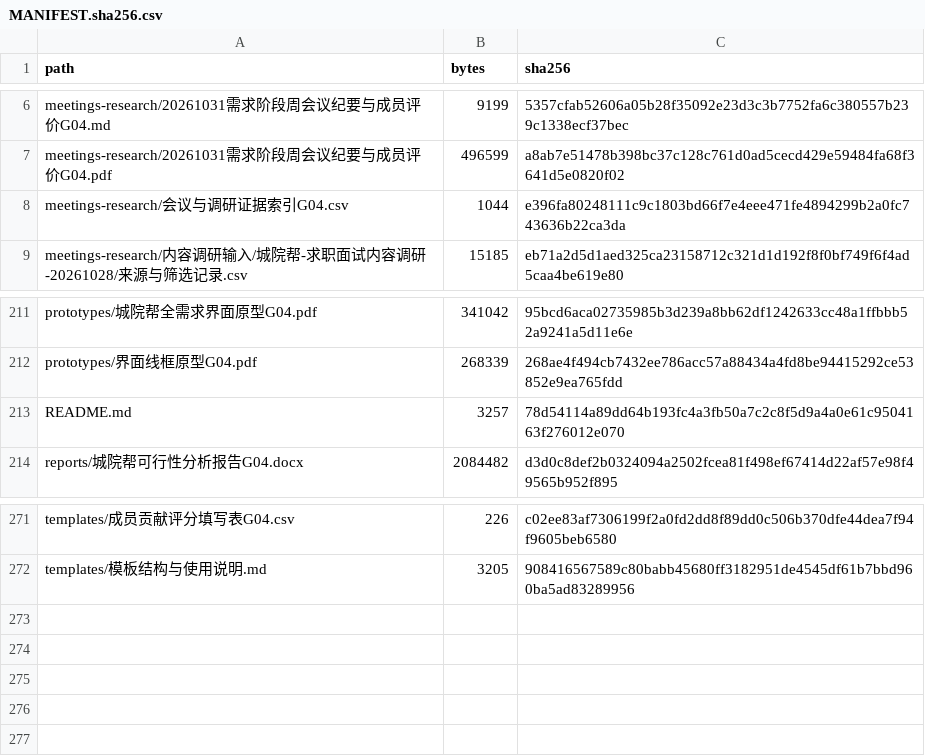
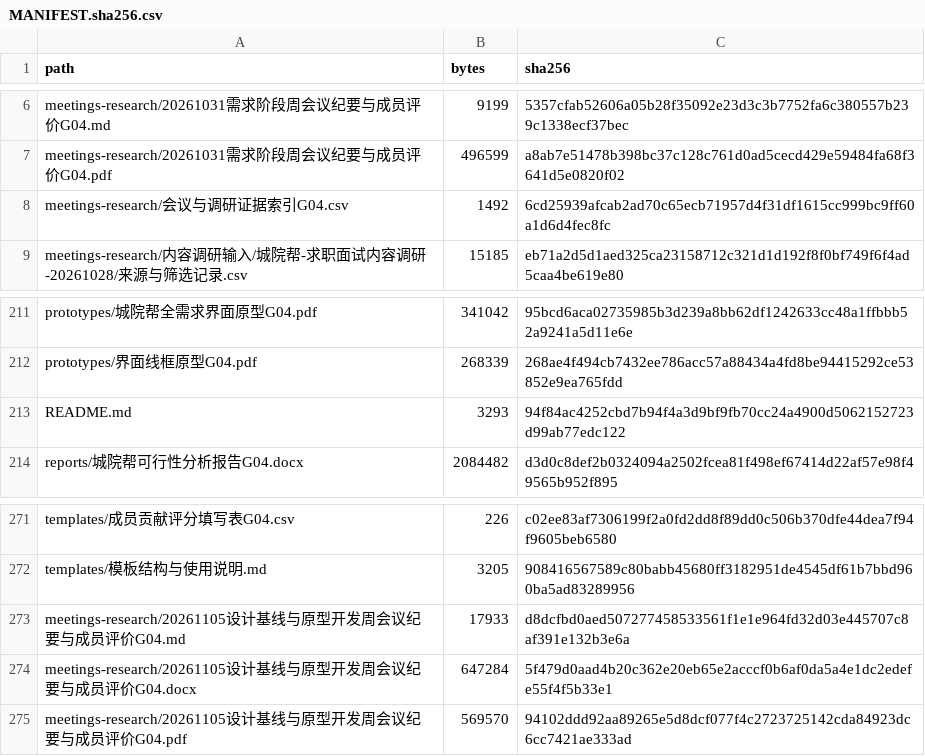
Before and after one commit to jason-bitc/HZCU-CampusHub, a CSV file: docs/project/MANIFEST.sha256.csv, drawn as a sheet; only a part is shown, gaps mark what is left out.

Commit message:
docs(wc): add 2026-11-05 meeting minutes and member review

```diff
--- a/docs/project/MANIFEST.sha256.csv
+++ b/docs/project/MANIFEST.sha256.csv
@@ -7,3 +7,3 @@ meetings-research/20261031需求阶段周会议纪要与成员评价G04.md,9199,
 meetings-research/20261031需求阶段周会议纪要与成员评价G04.pdf,496599,a8ab7e51478b398bc37c128c761d0ad5cecd429e59484fa68f3641d5e0820f02
-meetings-research/会议与调研证据索引G04.csv,1044,e396fa80248111c9c1803bd66f7e4eee471fe4894299b2a0fc743636b22ca3da
+meetings-research/会议与调研证据索引G04.csv,1492,6cd25939afcab2ad70c65ecb71957d4f31df1615cc999bc9ff60a1d6d4fec8fc
 meetings-research/内容调研输入/城院帮-求职面试内容调研-20261028/来源与筛选记录.csv,15185,eb71a2d5d1aed325ca23158712c321d1d192f8f0bf749f6f4ad5caa4be619e80
@@ -212,3 +212,3 @@ prototypes/城院帮全需求界面原型G04.pdf,341042,95bcd6aca02735985b3d239a
 prototypes/界面线框原型G04.pdf,268339,268ae4f494cb7432ee786acc57a88434a4fd8be94415292ce53852e9ea765fdd
-README.md,3257,78d54114a89dd64b193fc4a3fb50a7c2c8f5d9a4a0e61c9504163f276012e070
+README.md,3293,94f84ac4252cbd7b94f4a3d9bf9fb70cc24a4900d5062152723d99ab77edc122
 reports/城院帮可行性分析报告G04.docx,2084482,d3d0c8def2b0324094a2502fcea81f498ef67414d22af57e98f49565b952f895
@@ -272 +272,4 @@ templates/成员贡献评分填写表G04.csv,226,c02ee83af7306199f2a0fd2dd8f89dd
 templates/模板结构与使用说明.md,3205,908416567589c80babb45680ff3182951de4545df61b7bbd960ba5ad83289956
+meetings-research/20261105设计基线与原型开发周会议纪要与成员评价G04.md,17933,d8dcfbd0aed507277458533561f1e1e964fd32d03e445707c8af391e132b3e6a
+meetings-research/20261105设计基线与原型开发周会议纪要与成员评价G04.docx,647284,5f479d0aad4b20c362e20eb65e2acccf0b6af0da5a4e1dc2edefe55f4f5b33e1
+meetings-research/20261105设计基线与原型开发周会议纪要与成员评价G04.pdf,569570,94102ddd92aa89265e5d8dcf077f4c2723725142cda84923dc6cc7421ae333ad
```
Also changed, not shown: docs/project/meetings-research/会议与调研证据索引G04.csv, 4 other files.
